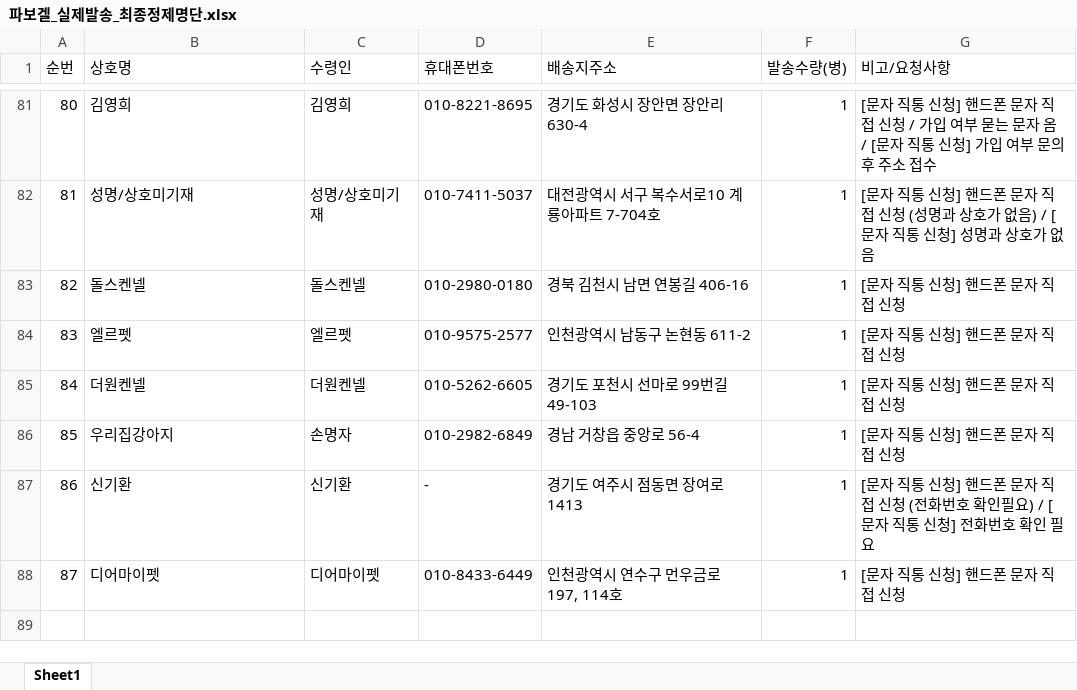
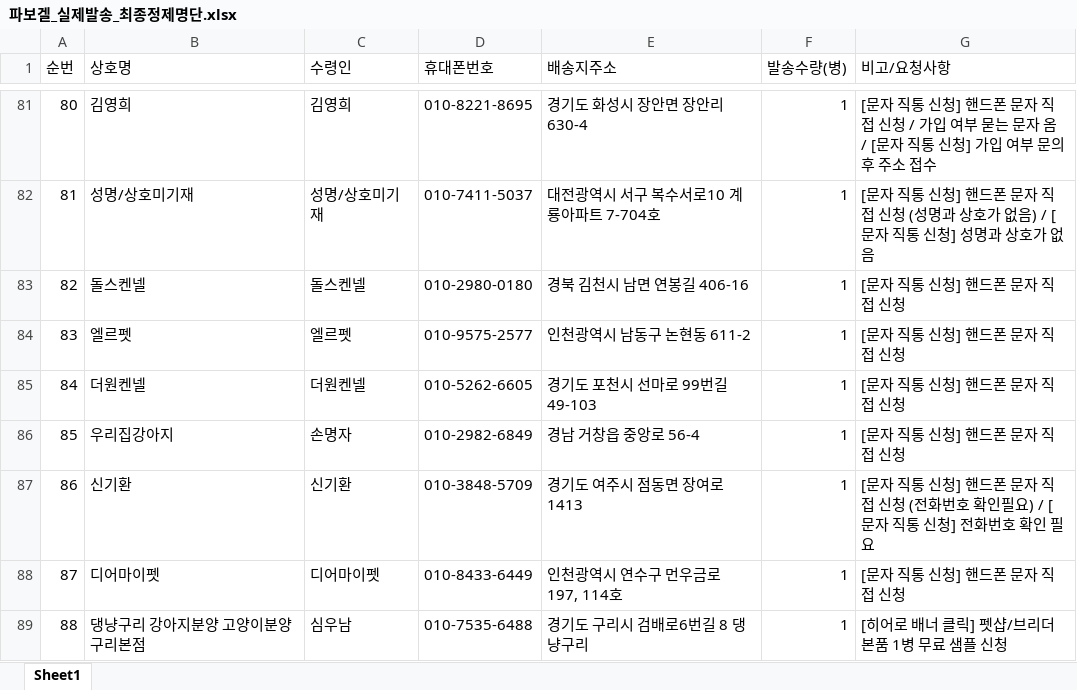
Before and after one commit to hongsoonil02-maker/parvogel, an Excel workbook: data/target_dispatch/파보겔_실제발송_최종정제명단.xlsx, sheet Sheet1, drawn as a sheet; only a part is shown, gaps mark what is left out; values as stored, in another font and other column widths than the file's, no borders; the diff names each change by its address in the sheet, - before the commit and + after, or states it on an @@ line.

Commit message:
feat: add 88th order (댕냥구리 구리본점)

```diff
--- a/data/target_dispatch/파보겔_실제발송_최종정제명단.xlsx (sheet Sheet1)
+++ b/data/target_dispatch/파보겔_실제발송_최종정제명단.xlsx (sheet Sheet1)
-D87 (휴대폰번호): -
+D87 (휴대폰번호): 010-3848-5709
+row 89: 88 | 댕냥구리 강아지분양 고양이분양 구리본점 | 심우남 | 010-7535-6488 | 경기도 구리시 검배로6번길 8 댕냥구리 | 1 | [히어로 배너 클릭] 펫샵/브리더 본품 1병 무료 샘플 신청
```
Also changed, not shown: 5 other files.
